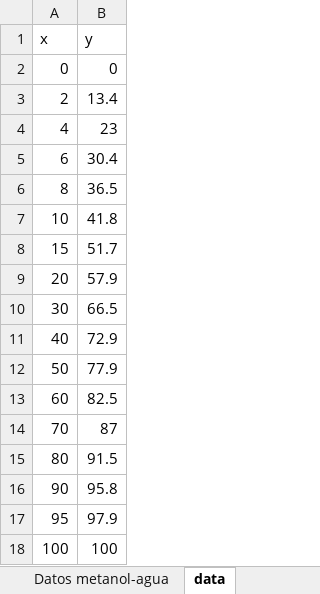
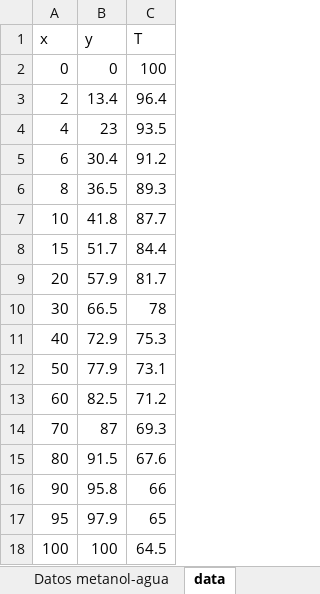
Before and after one commit to dddaaa1/trabajos-4, an Excel workbook: taller 8 de dic.xlsx, sheet data, drawn as a sheet; values as stored, in another font and other column widths than the file's, no borders; charts and pictures not drawn; the diff names each change by its address in the sheet, - before the commit and + after, or states it on an @@ line.

Commit message:
Add files via upload

```diff
--- a/taller 8 de dic.xlsx (sheet data)
+++ b/taller 8 de dic.xlsx (sheet data)
+column C (T), rows 2-18: 100 | 96.4 | 93.5 | 91.2 | 89.3 | 87.7 | 84.4 | 81.7 | 78 | 75.3 | 73.1 | 71.2 | 69.3 | 67.6 | 66 | 65 | 64.5
```
